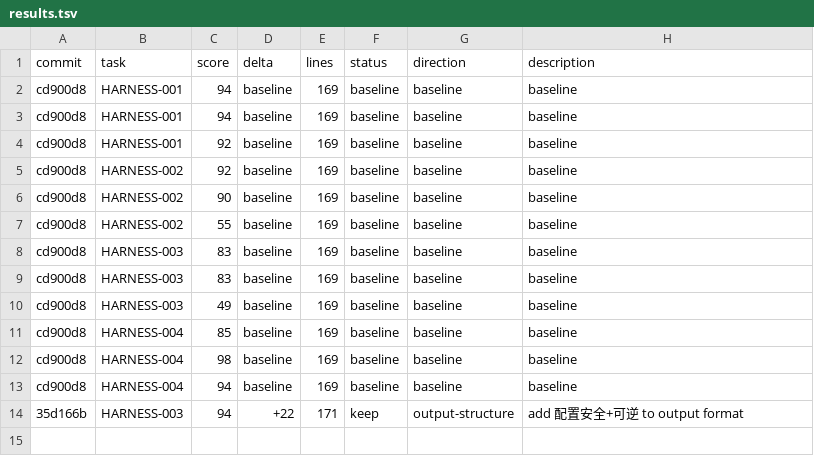
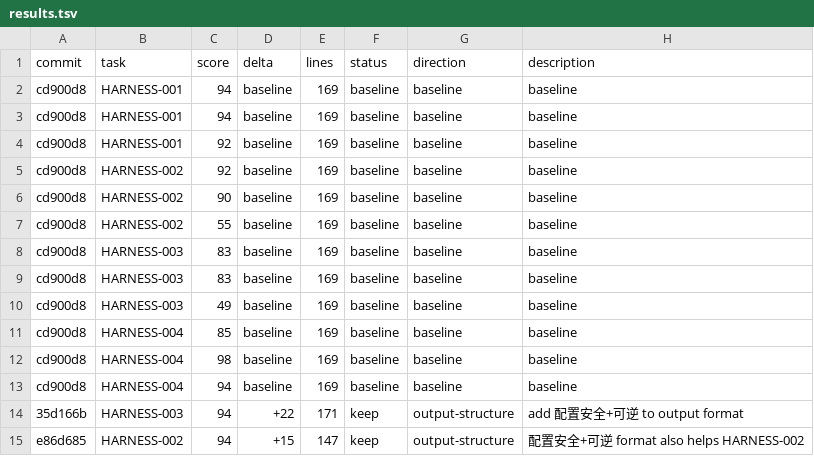
Before and after one commit to gudandezhu/autoskill, a TSV file: results.tsv, drawn as a sheet.

Commit message:
result: keep HARNESS-002 94 (+15)

```diff
--- a/results.tsv
+++ b/results.tsv
@@ -14 +14,2 @@ cd900d8	HARNESS-004	94	baseline	169	baseline	baseline	baseline
 35d166b	HARNESS-003	94	+22	171	keep	output-structure	add 配置安全+可逆 to output format
+e86d685	HARNESS-002	94	+15	147	keep	output-structure	配置安全+可逆 format also helps HARNESS-002
```
